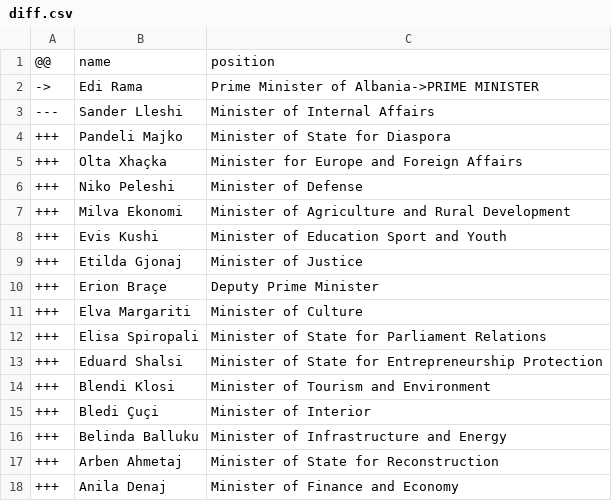
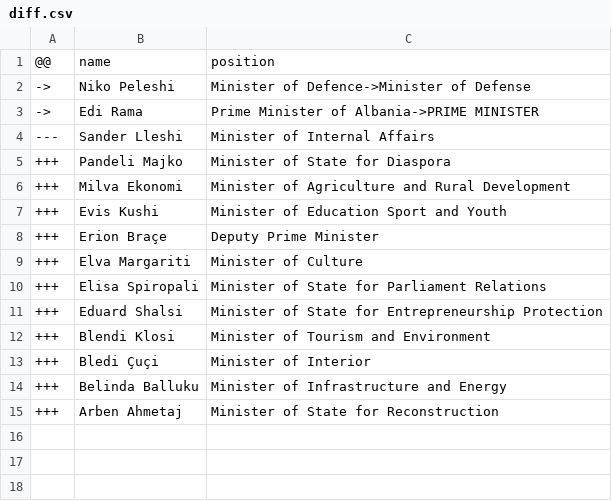
Before and after one commit to every-politician-scrapers/albania-cabinet, a CSV file: data/diff.csv, drawn as a sheet; removed rows and columns are numbered as before the commit, all else as after; the diff names each change by its address in the sheet, - before the commit and + after, or states it on an @@ line.

```diff
--- a/data/diff.csv
+++ b/data/diff.csv
+row 2: -> | Niko Peleshi | Minister of Defence->Minister of Defense
-row 5: +++ | Olta Xhaçka | Minister for Europe and Foreign Affairs
-row 6: +++ | Niko Peleshi | Minister of Defense
-row 9: +++ | Etilda Gjonaj | Minister of Justice
-row 18: +++ | Anila Denaj | Minister of Finance and Economy
```
Also changed, not shown: data/wikidata.csv.
